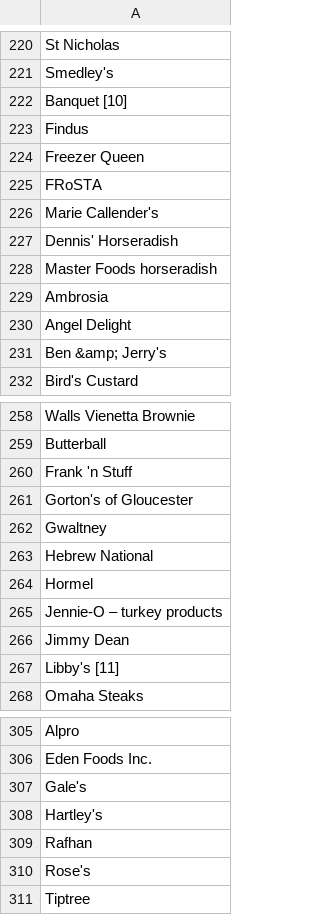
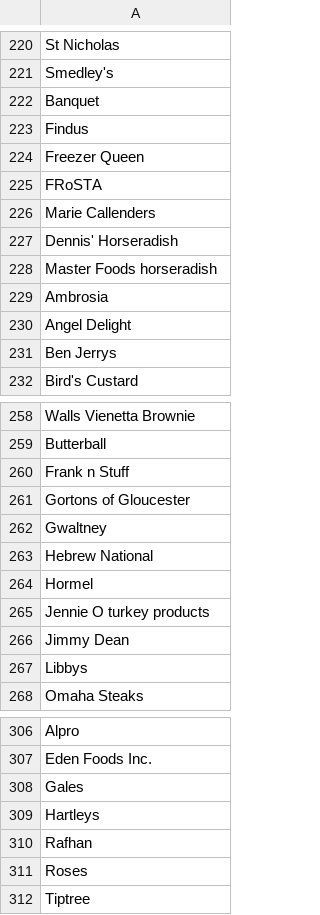
Before and after one commit to Rahul12344/Recipez, a CSV file: recipe/recipe_and_image/word_rules/word-rules-scripts/brand-name.csv, drawn as a sheet; only a part is shown, gaps mark what is left out; the diff covers the shown part only.

```diff
--- a/recipe/recipe_and_image/word_rules/word-rules-scripts/brand-name.csv
+++ b/recipe/recipe_and_image/word_rules/word-rules-scripts/brand-name.csv
@@ -221,3 +221,3 @@ St Nicholas
 Smedley's
-Banquet [10]
+Banquet
 Findus
@@ -225,3 +225,3 @@ Freezer Queen
 FRoSTA
-Marie Callender's
+Marie Callenders
 Dennis' Horseradish
@@ -230,3 +230,3 @@ Ambrosia
 Angel Delight
-Ben &amp; Jerry's
+Ben Jerrys
 Bird's Custard
@@ -259,4 +259,4 @@ Walls Vienetta Brownie
 Butterball
-Frank 'n Stuff
-Gorton's of Gloucester
+Frank n Stuff
+Gortons of Gloucester
 Gwaltney
@@ -264,5 +264,5 @@ Hebrew National
 Hormel
-Jennie-O – turkey products
+Jennie O turkey products
 Jimmy Dean
-Libby's [11]
+Libbys
 Omaha Steaks
@@ -307,6 +307,6 @@ Alpro
 Eden Foods Inc.
-Gale's
-Hartley's
+Gales
+Hartleys
 Rafhan
-Rose's
+Roses
 Tiptree
```
Also changed, not shown: 1 added row and 24 edited cells elsewhere in this file, 28 other files.
